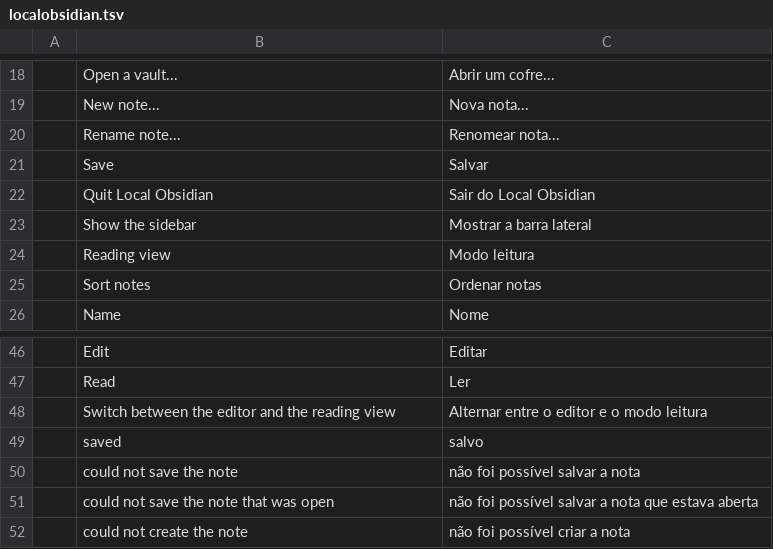
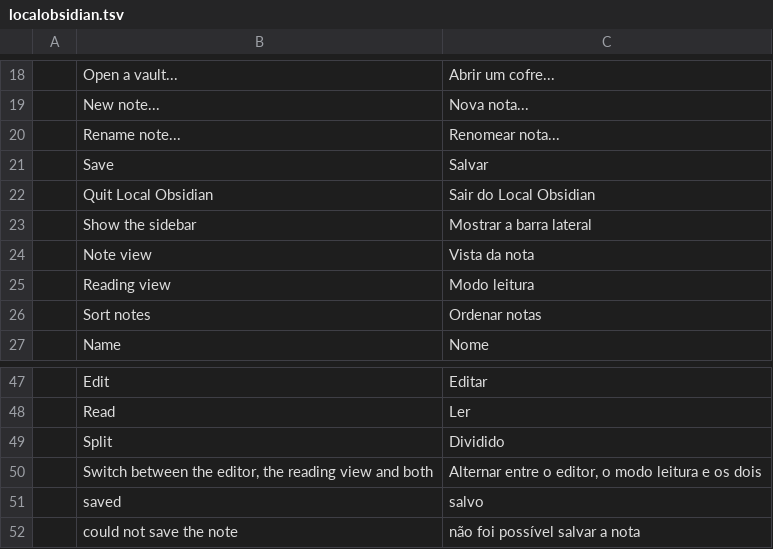
Before and after one commit to Anon5T4R/Local-Obsidian, a TSV file: i18n/locales/pt-br/localobsidian.tsv, drawn as a sheet; only a part is shown, gaps mark what is left out; the shorter side is filled out with more unchanged rows.

Commit message:
editor+preview rico: comandos Markdown numa crate propria, tabelas/imagens/callouts e modo dividido
- localobsidian-editor (L2, sem egui): toggle de **/*/\/~~/==, prefixos de lista e
  citacao, lista numerada que conta, heading que cicla, indentacao, continuacao de
  item no Enter, checkbox por ordem de fonte e o [[ em digitacao.
- editor_keys: Ctrl+B/I/E/Shift+E, Tab/Shift+Tab, Ctrl+Enter e continuacao de lista
  SEM comer o Enter (IME: japones/coreano/chines confirmam candidato com Enter).
- preview rico: tabelas com alinhamento, imagens de _attachments (image 0.25, cache
  por mtime, downscale 1600px), callouts (tipos do ecossistema com cor propria) e
  embeds virando callout [!embed].
- modo Edit | Read | Split (prefs.json com 'view', le o 'preview_open' antigo).
- i18n pt-br/es/ja das strings novas.

```diff
--- a/i18n/locales/pt-br/localobsidian.tsv
+++ b/i18n/locales/pt-br/localobsidian.tsv
@@ -23,2 +23,3 @@
 	Show the sidebar	Mostrar a barra lateral
+	Note view	Vista da nota
 	Reading view	Modo leitura
@@ -47,3 +48,4 @@
 	Read	Ler
-	Switch between the editor and the reading view	Alternar entre o editor e o modo leitura
+	Split	Dividido
+	Switch between the editor, the reading view and both	Alternar entre o editor, o modo leitura e os dois
 	saved	salvo
```
Also changed, not shown: i18n/locales/es/localobsidian.tsv, i18n/locales/ja/localobsidian.tsv, 21 other files.
